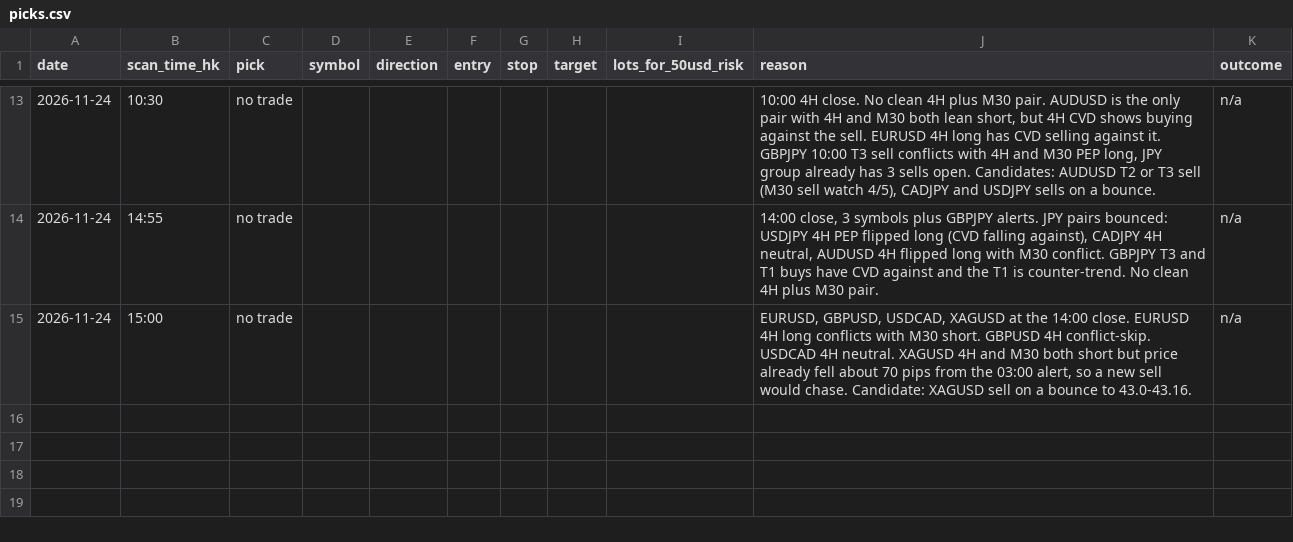
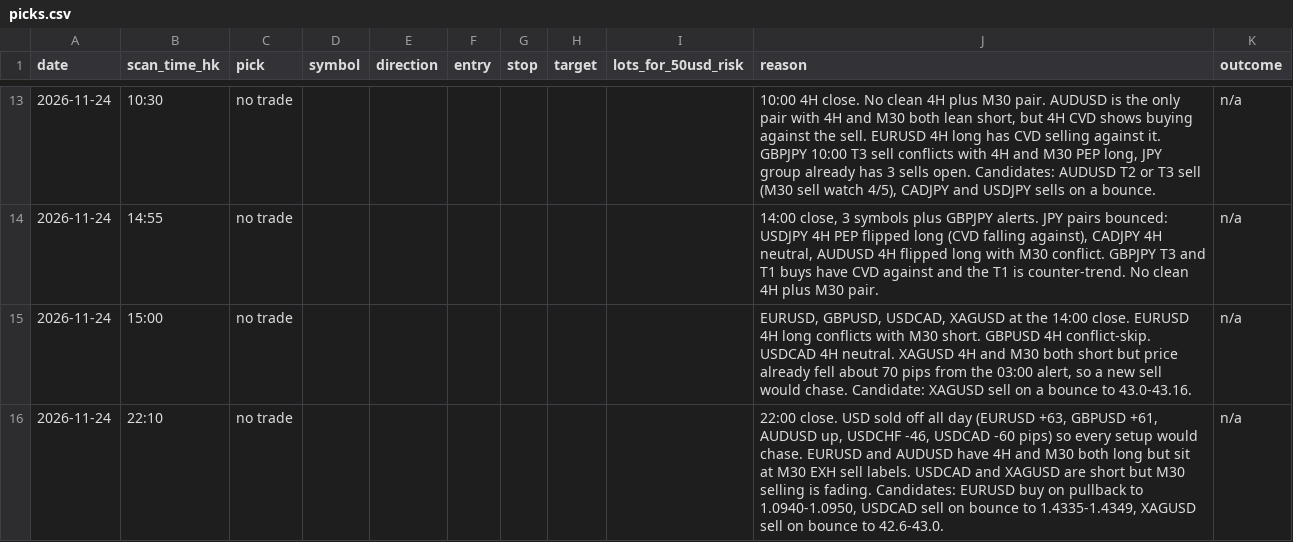
Before and after one commit to DeeNiece/vep, a CSV file: journal/data/picks.csv, drawn as a sheet; only a part is shown, gaps mark what is left out; the diff names each change by its address in the sheet, - before the commit and + after, or states it on an @@ line.

```diff
--- a/journal/data/picks.csv
+++ b/journal/data/picks.csv
+row 16: 2026-11-24 | 22:10 | no trade |  |  |  |  |  |  | 22:00 close. USD sold off all day (EURUSD +63, GBPUSD +61, AUDUSD up, USDCHF -46, USDCAD -60 pips) so every setup would chase. EURUSD and AUDUSD have 4H and M30 both long but sit at M30 EXH sell labels. USDCAD and XAGUSD are short but M30 selling is fading. Candidates: EURUSD buy on pullback to 1.0940-1.0950, USDCAD sell on bounce to 1.4335-1.4349, XAGUSD sell on bounce to 42.6-43.0. | n/a
```
Also changed, not shown: 3 other files.
